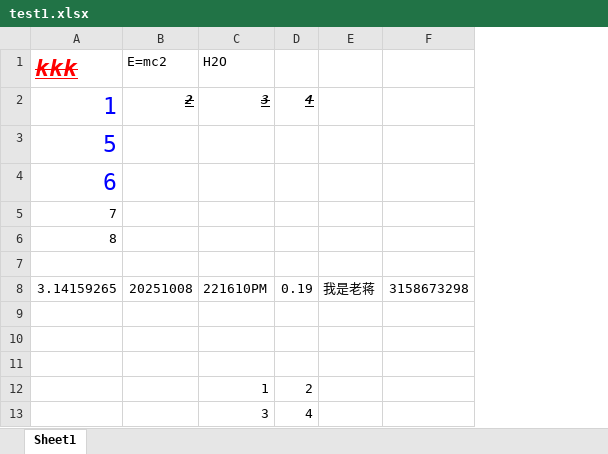
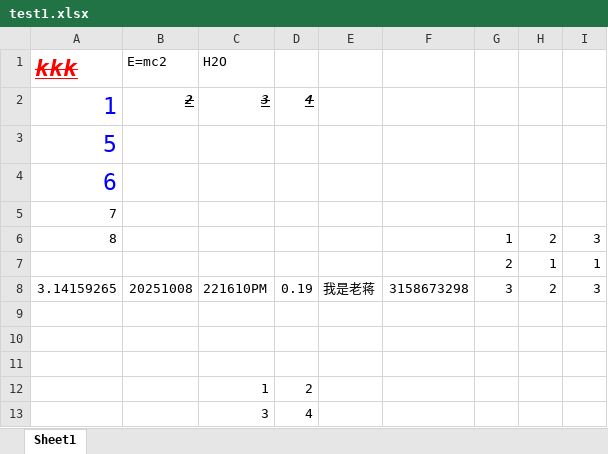
Before and after one commit to meteor-shower-l/LLM-powered_excel_assistant, an Excel workbook: test1.xlsx, sheet Sheet1, drawn as a sheet; values as stored, in another font and other column widths than the file's, no borders; the diff names each change by its address in the sheet, - before the commit and + after, or states it on an @@ line.

```diff
--- a/test1.xlsx (sheet Sheet1)
+++ b/test1.xlsx (sheet Sheet1)
+column G, rows 6-8: 1 | 2 | 3
+column H, rows 6-8: 2 | 1 | 2
+column I, rows 6-8: 3 | 1 | 3
-row 7: (empty)
+row 7:  |  |  |  |  |  | 2 | 1 | 1
```
Also changed, not shown: 1 other file.
